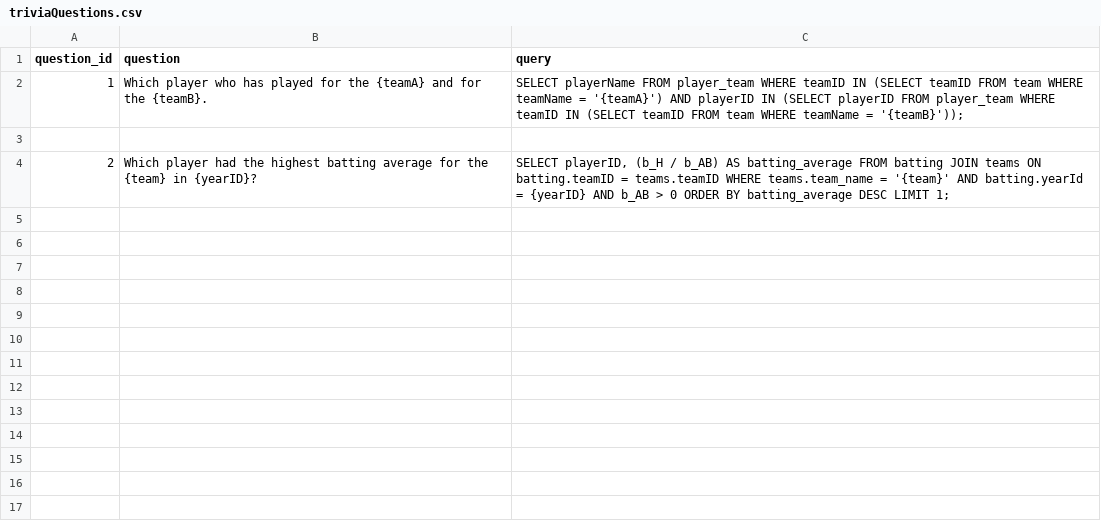
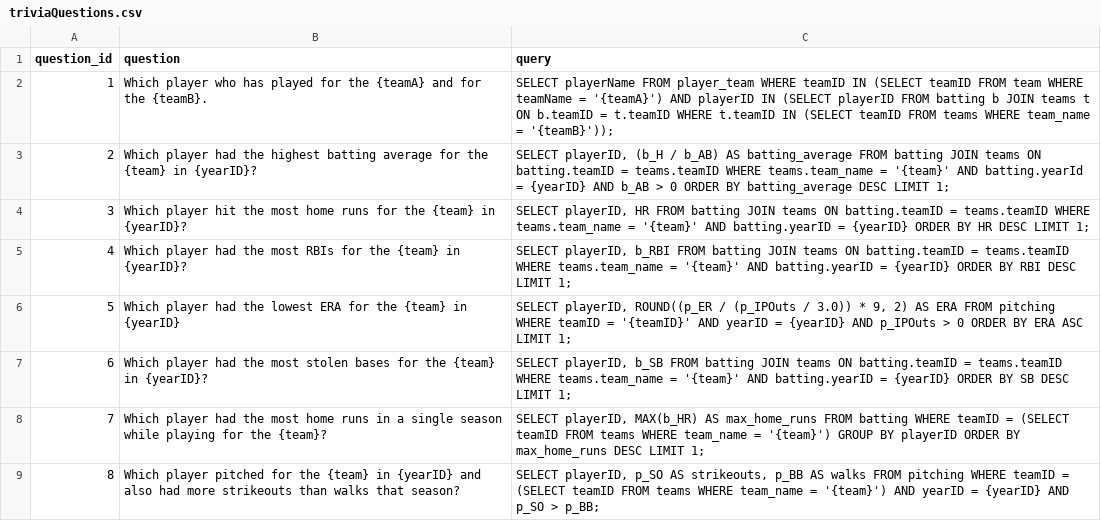
Before and after one commit to Debob123/strikeOne, a CSV file: app/static/triviaQuestions.csv, drawn as a sheet.

Commit message:
added new questions to .csv file

```diff
--- a/app/static/triviaQuestions.csv
+++ b/app/static/triviaQuestions.csv
@@ -1,4 +1,9 @@
 question_id,question,query
-1,"Which player who has played for the {teamA} and for the {teamB}.","SELECT playerName FROM player_team WHERE teamID IN (SELECT teamID FROM team WHERE teamName = '{teamA}') AND playerID IN (SELECT playerID FROM player_team WHERE teamID IN (SELECT teamID FROM team WHERE teamName = '{teamB}'));"
-
+1,"Which player who has played for the {teamA} and for the {teamB}.","SELECT playerName FROM player_team WHERE teamID IN (SELECT teamID FROM team WHERE teamName = '{teamA}') AND playerID IN (SELECT playerID FROM batting b JOIN teams t ON b.teamID = t.teamID WHERE t.teamID IN (SELECT teamID FROM teams WHERE team_name = '{teamB}'));"
 2,"Which player had the highest batting average for the {team} in {yearID}?","SELECT playerID, (b_H / b_AB) AS batting_average FROM batting JOIN teams ON batting.teamID = teams.teamID WHERE teams.team_name = '{team}' AND batting.yearId = {yearID} AND b_AB > 0 ORDER BY batting_average DESC LIMIT 1;"
+3,"Which player hit the most home runs for the {team} in {yearID}?","SELECT playerID, HR FROM batting JOIN teams ON batting.teamID = teams.teamID WHERE teams.team_name = '{team}' AND batting.yearID = {yearID} ORDER BY HR DESC LIMIT 1;"
+4,"Which player had the most RBIs for the {team} in {yearID}?","SELECT playerID, b_RBI FROM batting JOIN teams ON batting.teamID = teams.teamID WHERE teams.team_name = '{team}' AND batting.yearID = {yearID} ORDER BY RBI DESC LIMIT 1;"
+5,"Which player had the lowest ERA for the {team} in {yearID}","SELECT playerID, ROUND((p_ER / (p_IPOuts / 3.0)) * 9, 2) AS ERA FROM pitching WHERE teamID = '{teamID}' AND yearID = {yearID} AND p_IPOuts > 0 ORDER BY ERA ASC LIMIT 1;"
+6,"Which player had the most stolen bases for the {team} in {yearID}?","SELECT playerID, b_SB FROM batting JOIN teams ON batting.teamID = teams.teamID WHERE teams.team_name = '{team}' AND batting.yearID = {yearID} ORDER BY SB DESC LIMIT 1;"
+7,"Which player had the most home runs in a single season while playing for the {team}?","SELECT playerID, MAX(b_HR) AS max_home_runs FROM batting WHERE teamID = (SELECT teamID FROM teams WHERE team_name = '{team}') GROUP BY playerID ORDER BY max_home_runs DESC LIMIT 1;"
+8,"Which player pitched for the {team} in {yearID} and also had more strikeouts than walks that season?","SELECT playerID, p_SO AS strikeouts, p_BB AS walks FROM pitching WHERE teamID = (SELECT teamID FROM teams WHERE team_name = '{team}') AND yearID = {yearID} AND p_SO > p_BB;"
```
